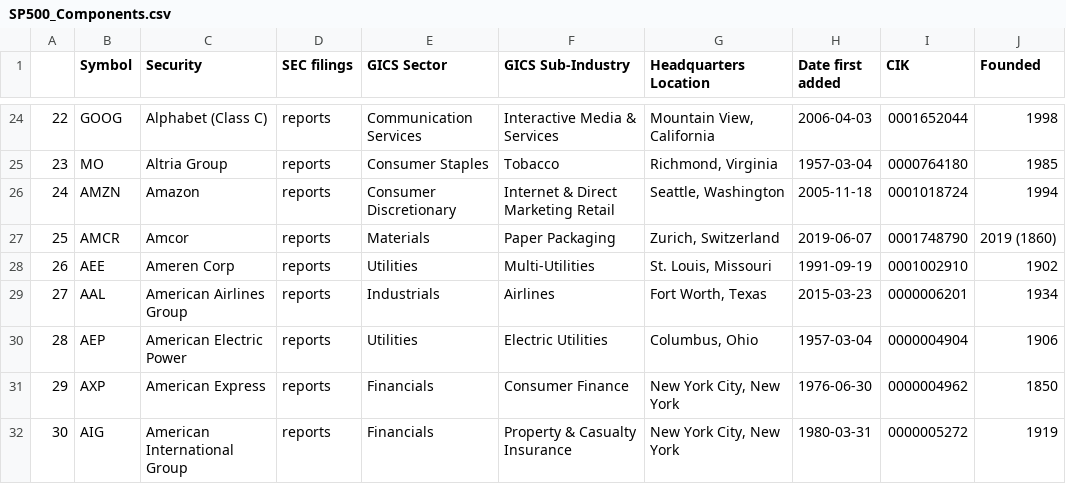
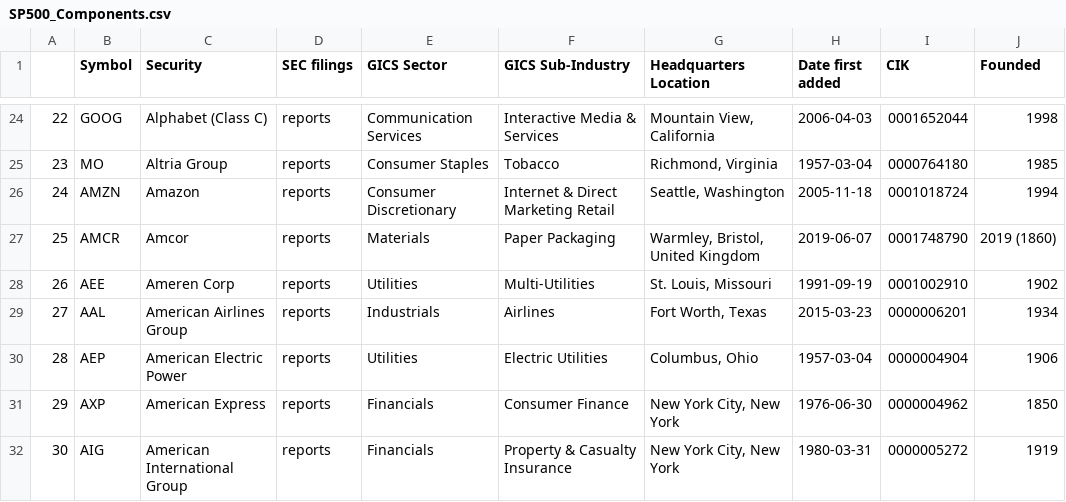
Before and after one commit to vvelicu/s-p500, a CSV file: data/SP500_Components.csv, drawn as a sheet; only a part is shown, gaps mark what is left out.

```diff
--- a/data/SP500_Components.csv
+++ b/data/SP500_Components.csv
@@ -26,3 +26,3 @@
 24,AMZN,Amazon,reports,Consumer Discretionary,Internet & Direct Marketing Retail,"Seattle, Washington",2005-11-18,0001018724,1994
-25,AMCR,Amcor,reports,Materials,Paper Packaging,"Zurich, Switzerland",2019-06-07,0001748790,2019 (1860)
+25,AMCR,Amcor,reports,Materials,Paper Packaging,"Warmley, Bristol, United Kingdom",2019-06-07,0001748790,2019 (1860)
 26,AEE,Ameren Corp,reports,Utilities,Multi-Utilities,"St. Louis, Missouri",1991-09-19,0001002910,1902
```
